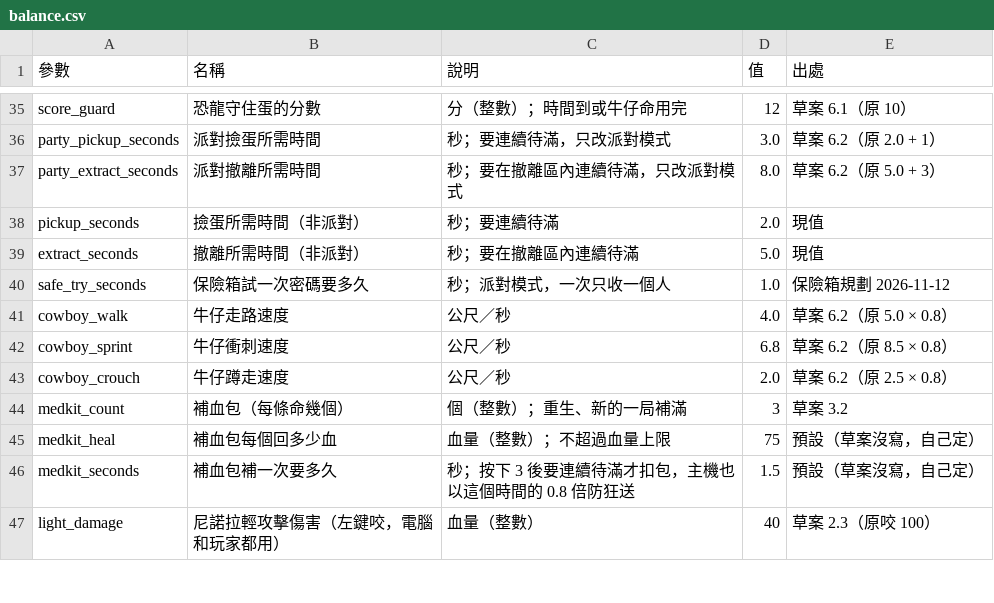
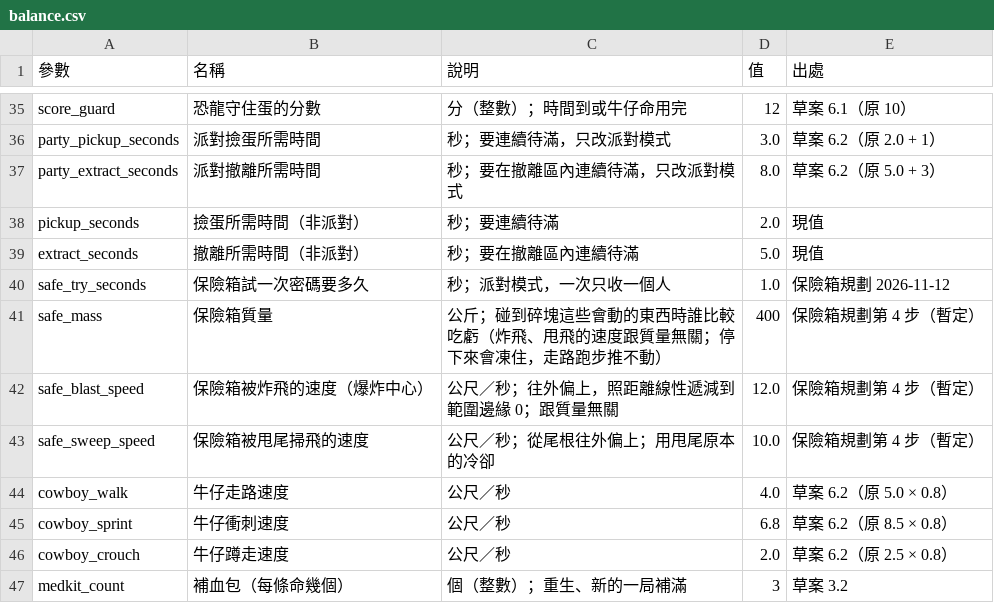
Before and after one commit to billxu0521/tank_war, a CSV file: balance.csv, drawn as a sheet; only a part is shown, gaps mark what is left out; the shorter side is filled out with more unchanged rows.

```diff
--- a/balance.csv
+++ b/balance.csv
@@ -40,2 +40,5 @@ extract_seconds,撤離所需時間（非派對）,秒；要在撤離區內連續
 safe_try_seconds,保險箱試一次密碼要多久,秒；派對模式，一次只收一個人,1.0,保險箱規劃 2026-11-12
+safe_mass,保險箱質量,公斤；碰到碎塊這些會動的東西時誰比較吃虧（炸飛、甩飛的速度跟質量無關；停下來會凍住，走路跑步推不動）,400,保險箱規劃第 4 步（暫定）
+safe_blast_speed,保險箱被炸飛的速度（爆炸中心）,公尺／秒；往外偏上，照距離線性遞減到範圍邊緣 0；跟質量無關,12.0,保險箱規劃第 4 步（暫定）
+safe_sweep_speed,保險箱被甩尾掃飛的速度,公尺／秒；從尾根往外偏上；用甩尾原本的冷卻,10.0,保險箱規劃第 4 步（暫定）
 cowboy_walk,牛仔走路速度,公尺／秒,4.0,草案 6.2（原 5.0 × 0.8）
```
Also changed, not shown: 9 other files.
